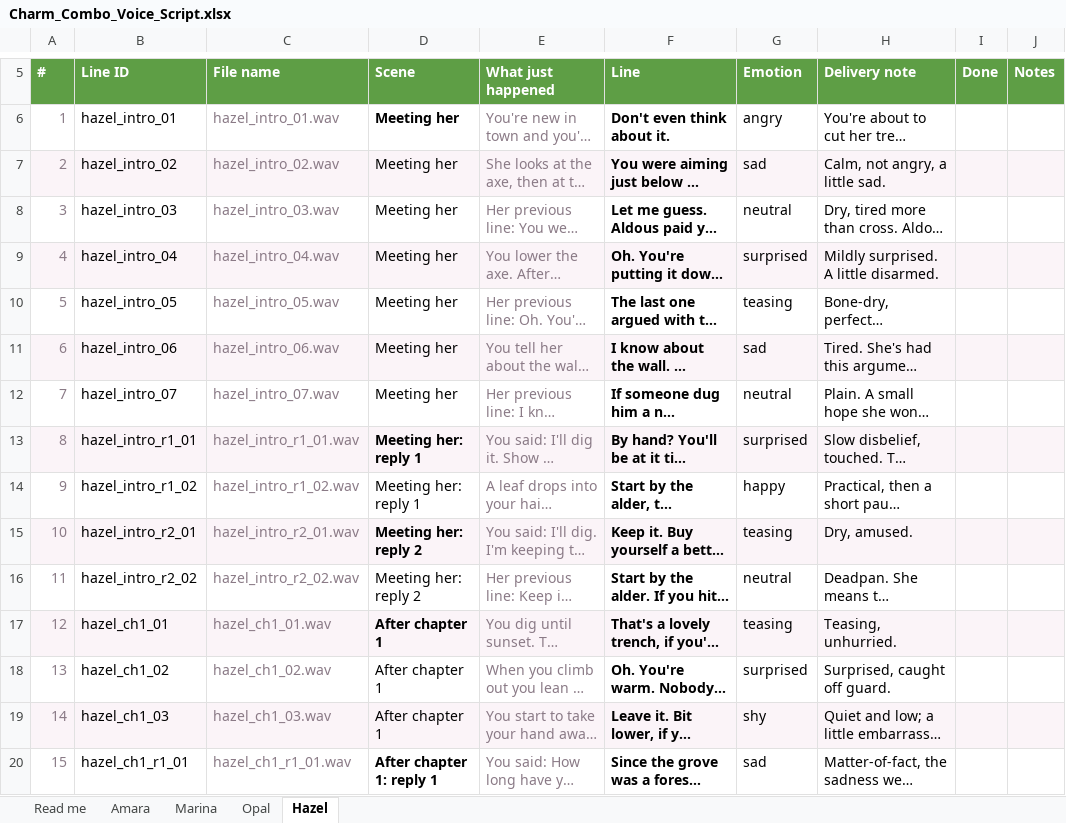
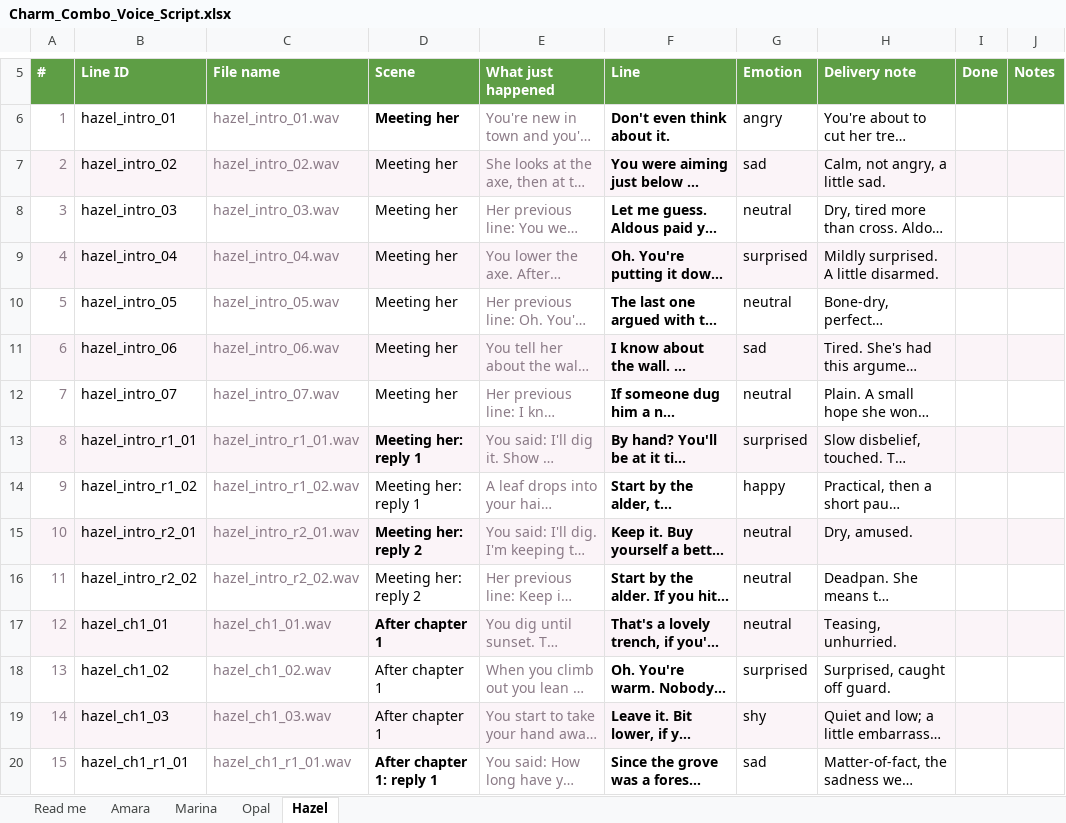
Before and after one commit to VadimS42/charm-combo, an Excel workbook: docs/voice/Charm_Combo_Voice_Script.xlsx, sheet Hazel, drawn as a sheet; only a part is shown, gaps mark what is left out; long unchanged cells end in …; values as stored, in another font and other column widths than the file's, no borders; the diff covers the shown part only; the diff names each change by its address in the sheet, - before the commit and + after, or states it on an @@ line.

```diff
--- a/docs/voice/Charm_Combo_Voice_Script.xlsx (sheet Hazel)
+++ b/docs/voice/Charm_Combo_Voice_Script.xlsx (sheet Hazel)
-G10 (Emotion): teasing
+G10 (Emotion): neutral
-G15 (Emotion): teasing
+G15 (Emotion): neutral
-G17 (Emotion): teasing
+G17 (Emotion): neutral
```
Also changed, not shown: 8 edited cells elsewhere in this sheet, sheet Marina, 7 other files.
